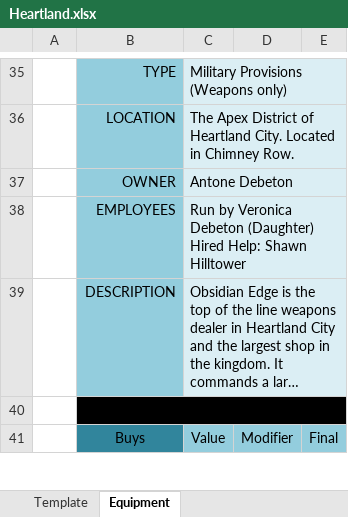
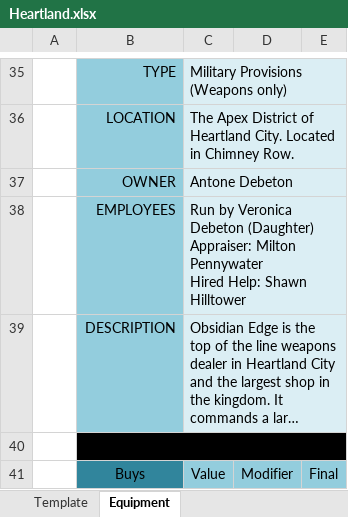
Before and after one commit to tfrick34/tfrick34.github.io, an Excel workbook: DND/Maps/Shops/Heartland.xlsx, sheet Equipment, drawn as a sheet; only a part is shown, gaps mark what is left out; long unchanged cells end in …; values as stored, in another font and other column widths than the file's, no borders; ↵ is a line break in a cell; the diff covers the shown part only; the diff names each change by its address in the sheet, - before the commit and + after, or states it on an @@ line.

```diff
--- a/DND/Maps/Shops/Heartland.xlsx (sheet Equipment)
+++ b/DND/Maps/Shops/Heartland.xlsx (sheet Equipment)
-C38: …Debeton (Daughter) ↵ Hired Help:…
+C38: …Debeton (Daughter) ↵ Appraiser: Milton Pennywater ↵ Hired Help:…
```
Also changed, not shown: 40 added rows, 14 removed rows and 8 edited cells elsewhere in this sheet.
